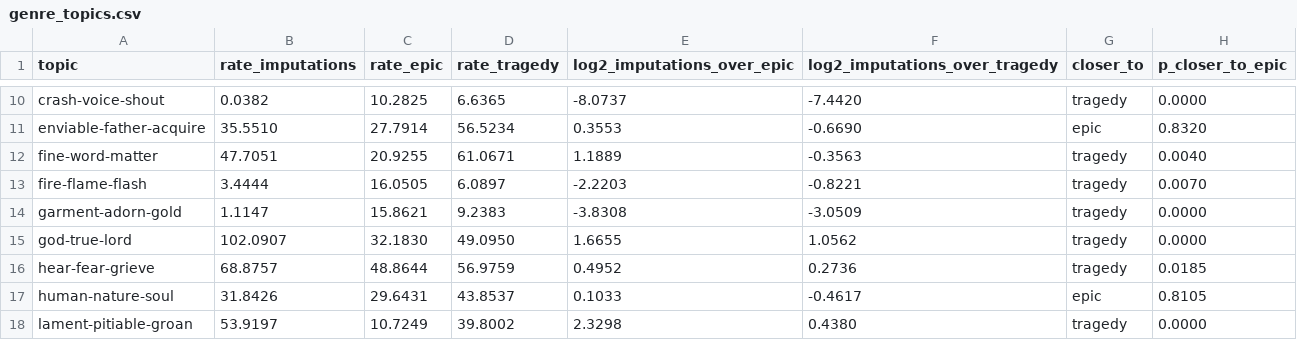
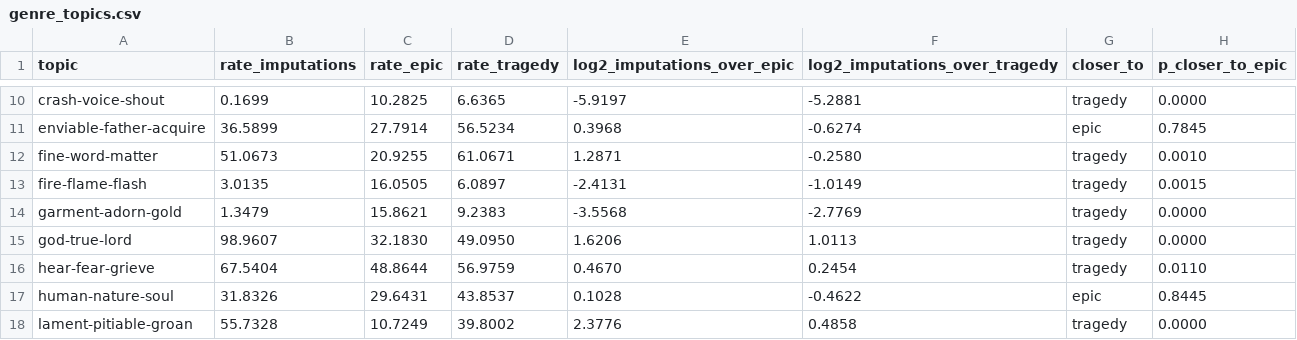
Before and after one commit to Urdatorn/bsda-miniproject-2026, a CSV file: results/hard/genre_topics.csv, drawn as a sheet; only a part is shown, gaps mark what is left out; the diff covers the shown part only; the diff names each change by its address in the sheet, - before the commit and + after, or states it on an @@ line.

```diff
--- a/results/hard/genre_topics.csv
+++ b/results/hard/genre_topics.csv
-B10 (rate_imputations): 0.0382
+B10 (rate_imputations): 0.1699
-E10 (log2_imputations_over_epic): -8.0737
+E10 (log2_imputations_over_epic): -5.9197
-F10 (log2_imputations_over_tragedy): -7.4420
+F10 (log2_imputations_over_tragedy): -5.2881
-B11 (rate_imputations): 35.5510
+B11 (rate_imputations): 36.5899
-E11 (log2_imputations_over_epic): 0.3553
+E11 (log2_imputations_over_epic): 0.3968
-F11 (log2_imputations_over_tragedy): -0.6690
+F11 (log2_imputations_over_tragedy): -0.6274
-H11 (p_closer_to_epic): 0.8320
+H11 (p_closer_to_epic): 0.7845
-B12 (rate_imputations): 47.7051
+B12 (rate_imputations): 51.0673
-E12 (log2_imputations_over_epic): 1.1889
+E12 (log2_imputations_over_epic): 1.2871
-F12 (log2_imputations_over_tragedy): -0.3563
+F12 (log2_imputations_over_tragedy): -0.2580
-H12 (p_closer_to_epic): 0.0040
+H12 (p_closer_to_epic): 0.0010
-B13 (rate_imputations): 3.4444
+B13 (rate_imputations): 3.0135
-E13 (log2_imputations_over_epic): -2.2203
+E13 (log2_imputations_over_epic): -2.4131
-F13 (log2_imputations_over_tragedy): -0.8221
+F13 (log2_imputations_over_tragedy): -1.0149
-H13 (p_closer_to_epic): 0.0070
+H13 (p_closer_to_epic): 0.0015
-B14 (rate_imputations): 1.1147
+B14 (rate_imputations): 1.3479
-E14 (log2_imputations_over_epic): -3.8308
+E14 (log2_imputations_over_epic): -3.5568
-F14 (log2_imputations_over_tragedy): -3.0509
+F14 (log2_imputations_over_tragedy): -2.7769
-B15 (rate_imputations): 102.0907
+B15 (rate_imputations): 98.9607
-E15 (log2_imputations_over_epic): 1.6655
+E15 (log2_imputations_over_epic): 1.6206
-F15 (log2_imputations_over_tragedy): 1.0562
+F15 (log2_imputations_over_tragedy): 1.0113
-B16 (rate_imputations): 68.8757
+B16 (rate_imputations): 67.5404
-E16 (log2_imputations_over_epic): 0.4952
+E16 (log2_imputations_over_epic): 0.4670
-F16 (log2_imputations_over_tragedy): 0.2736
+F16 (log2_imputations_over_tragedy): 0.2454
-H16 (p_closer_to_epic): 0.0185
+H16 (p_closer_to_epic): 0.0110
-B17 (rate_imputations): 31.8426
+B17 (rate_imputations): 31.8326
-E17 (log2_imputations_over_epic): 0.1033
+E17 (log2_imputations_over_epic): 0.1028
-F17 (log2_imputations_over_tragedy): -0.4617
+F17 (log2_imputations_over_tragedy): -0.4622
-H17 (p_closer_to_epic): 0.8105
+H17 (p_closer_to_epic): 0.8445
-B18 (rate_imputations): 53.9197
+B18 (rate_imputations): 55.7328
-E18 (log2_imputations_over_epic): 2.3298
+E18 (log2_imputations_over_epic): 2.3776
-F18 (log2_imputations_over_tragedy): 0.4380
+F18 (log2_imputations_over_tragedy): 0.4858
```
Also changed, not shown: 91 edited cells elsewhere in this file, results/hard/genre_distance.csv, results/hard/topic_circles.csv, 10 other files.
